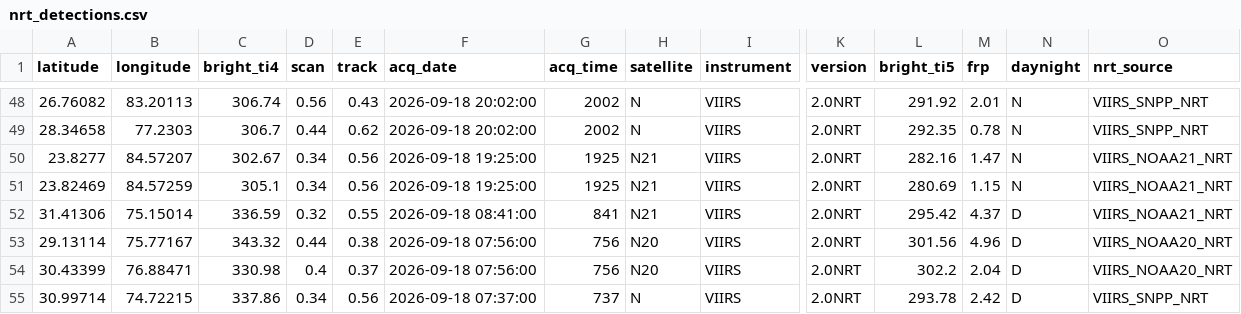
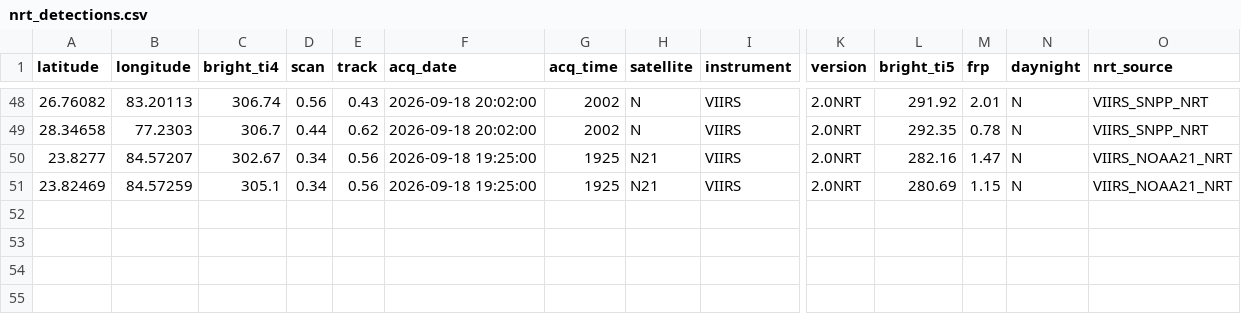
Before and after one commit to adarshkumars0808-creator/AgniRakshak, a CSV file: data/processed/nrt_detections.csv, drawn as a sheet; only a part is shown, gaps mark what is left out; rows hold the shown columns only; the diff names each change by its address in the sheet, - before the commit and + after, or states it on an @@ line.

```diff
--- a/data/processed/nrt_detections.csv
+++ b/data/processed/nrt_detections.csv
-row 52: 31.41306 | 75.15014 | 336.59 | 0.32 | 0.55 | 2026-09-18 08:41:00 | 841 | N21 | VIIRS | 2.0NRT | 295.42 | 4.37 | D | VIIRS_NOAA21_NRT
-row 53: 29.13114 | 75.77167 | 343.32 | 0.44 | 0.38 | 2026-09-18 07:56:00 | 756 | N20 | VIIRS | 2.0NRT | 301.56 | 4.96 | D | VIIRS_NOAA20_NRT
-row 54: 30.43399 | 76.88471 | 330.98 | 0.4 | 0.37 | 2026-09-18 07:56:00 | 756 | N20 | VIIRS | 2.0NRT | 302.2 | 2.04 | D | VIIRS_NOAA20_NRT
-row 55: 30.99714 | 74.72215 | 337.86 | 0.34 | 0.56 | 2026-09-18 07:37:00 | 737 | N | VIIRS | 2.0NRT | 293.78 | 2.42 | D | VIIRS_SNPP_NRT
```
Also changed, not shown: 2 other files.
